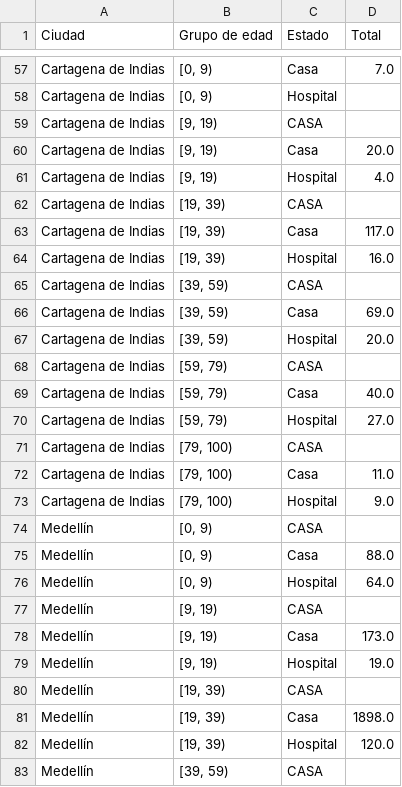
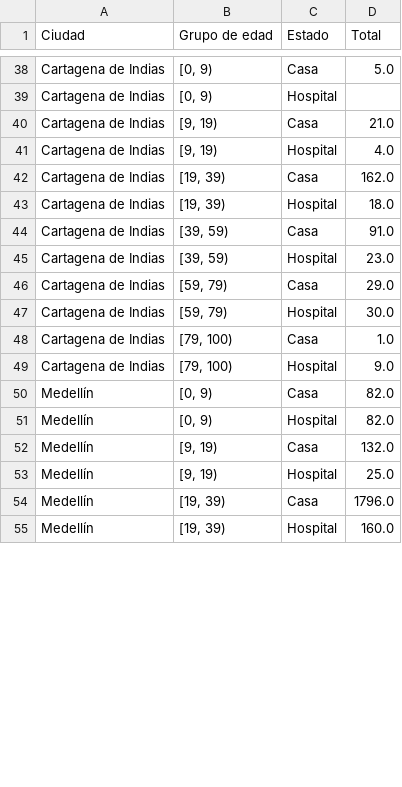
Before and after one commit to AP-2020-1S/covid-19-team-ap, a CSV file: Dash/Descrip_casos.csv, drawn as a sheet; only a part is shown, gaps mark what is left out; removed rows and columns are numbered as before the commit, all else as after; the diff covers the shown part only; the diff names each change by its address in the sheet, - before the commit and + after, or states it on an @@ line.

```diff
--- a/Dash/Descrip_casos.csv
+++ b/Dash/Descrip_casos.csv
-D38 (Total): 7.0
+D38 (Total): 5.0
-row 59: Cartagena de Indias | [9, 19) | CASA
-D40 (Total): 20.0
+D40 (Total): 21.0
-row 62: Cartagena de Indias | [19, 39) | CASA
-D42 (Total): 117.0
+D42 (Total): 162.0
-D43 (Total): 16.0
+D43 (Total): 18.0
-row 65: Cartagena de Indias | [39, 59) | CASA
-D44 (Total): 69.0
+D44 (Total): 91.0
-D45 (Total): 20.0
+D45 (Total): 23.0
-row 68: Cartagena de Indias | [59, 79) | CASA
-D46 (Total): 40.0
+D46 (Total): 29.0
-D47 (Total): 27.0
+D47 (Total): 30.0
-row 71: Cartagena de Indias | [79, 100) | CASA
-D48 (Total): 11.0
+D48 (Total): 1.0
-row 74: Medellín | [0, 9) | CASA
-D50 (Total): 88.0
+D50 (Total): 82.0
-D51 (Total): 64.0
+D51 (Total): 82.0
-row 77: Medellín | [9, 19) | CASA
-D52 (Total): 173.0
+D52 (Total): 132.0
-D53 (Total): 19.0
+D53 (Total): 25.0
-row 80: Medellín | [19, 39) | CASA
-D54 (Total): 1898.0
+D54 (Total): 1796.0
-D55 (Total): 120.0
+D55 (Total): 160.0
-row 83: Medellín | [39, 59) | CASA
```
Also changed, not shown: 21 removed rows and 39 edited cells elsewhere in this file, Dash/desc_casos_sexo.csv, Dash/mae.csv, 4 other files.
